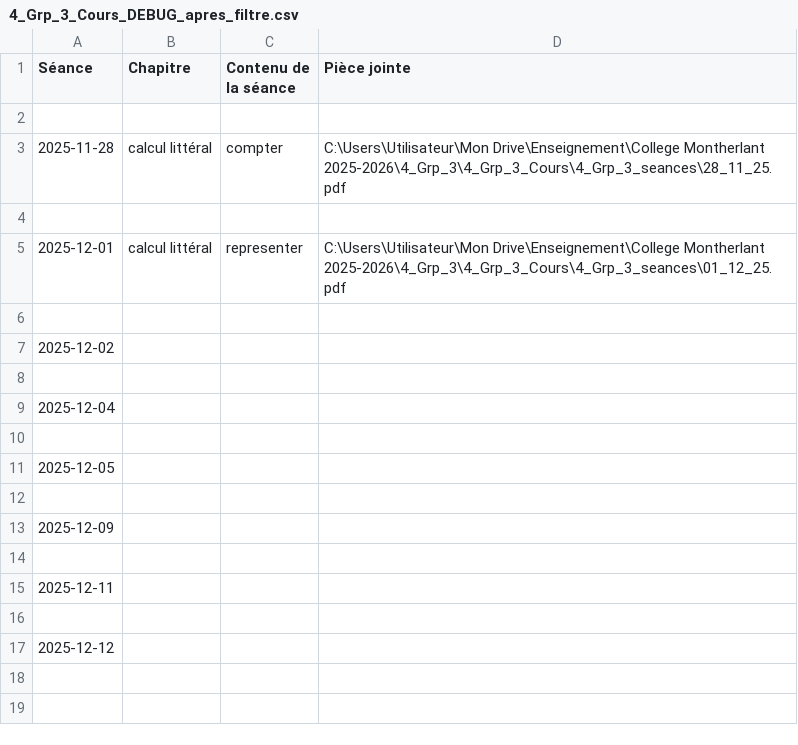
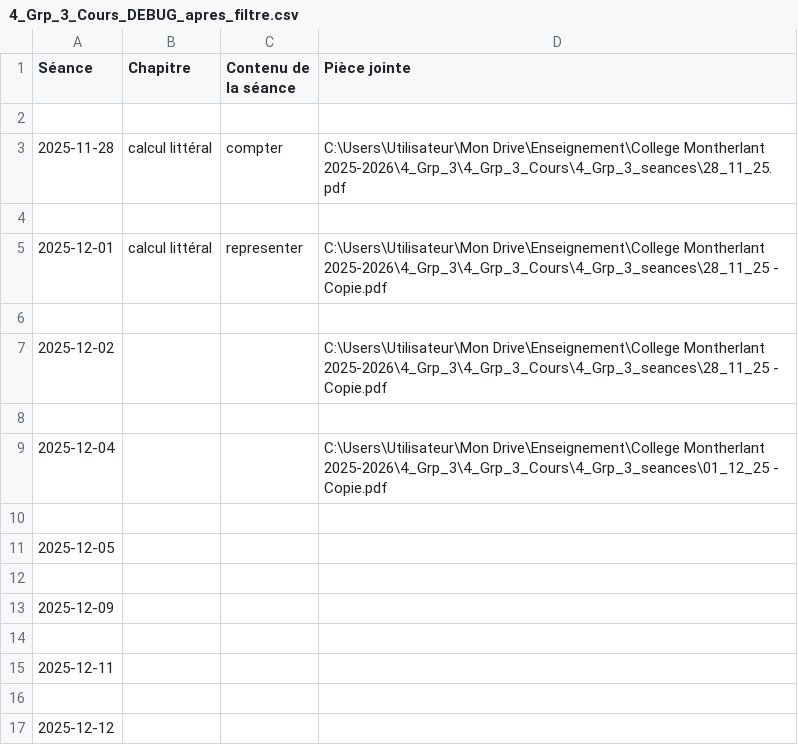
Before and after one commit to EnseignementMath/cours-de-maths, a CSV file: docs/progressions/College Montherlant 2025-2026/4_Grp_3_Cours_DEBUG_apres_filtre.csv, drawn as a sheet.

Commit message:
auto: maj progressions + index + pièces jointes (2025-12-13 14:54:42)

```diff
--- a/docs/progressions/College Montherlant 2025-2026/4_Grp_3_Cours_DEBUG_apres_filtre.csv
+++ b/docs/progressions/College Montherlant 2025-2026/4_Grp_3_Cours_DEBUG_apres_filtre.csv
@@ -4,7 +4,7 @@ Séance,Chapitre,Contenu de la séance,Pièce jointe
 
-2025-12-01,calcul littéral,representer,C:\Users\Utilisateur\Mon Drive\Enseignement\College Montherlant 2025-2026\4_Grp_3\4_Grp_3_Cours\4_Grp_3_seances\01_12_25.pdf
+2025-12-01,calcul littéral,representer,C:\Users\Utilisateur\Mon Drive\Enseignement\College Montherlant 2025-2026\4_Grp_3\4_Grp_3_Cours\4_Grp_3_seances\28_11_25 - Copie.pdf
 
-2025-12-02,,,
+2025-12-02,,,C:\Users\Utilisateur\Mon Drive\Enseignement\College Montherlant 2025-2026\4_Grp_3\4_Grp_3_Cours\4_Grp_3_seances\28_11_25 - Copie.pdf
 
-2025-12-04,,,
+2025-12-04,,,C:\Users\Utilisateur\Mon Drive\Enseignement\College Montherlant 2025-2026\4_Grp_3\4_Grp_3_Cours\4_Grp_3_seances\01_12_25 - Copie.pdf
 
```
Also changed, not shown: docs/progressions/College Montherlant 2025-2026/4_Grp_3_Cours_DEBUG_avant_filtre.csv, 3 other files.
